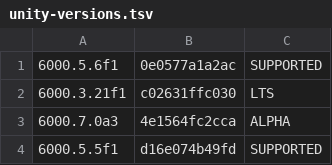
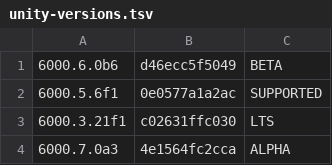
Before and after one commit to Hidano-Dev/unity-sdd-template, a TSV file: .github/unity-versions.tsv, drawn as a sheet; only a part is shown; the shorter side is filled out with more unchanged rows.

```diff
--- a/.github/unity-versions.tsv
+++ b/.github/unity-versions.tsv
@@ -1 +1,2 @@
+6000.6.0b6	d46ecc5f5049	BETA
 6000.5.6f1	0e0577a1a2ac	SUPPORTED
```
